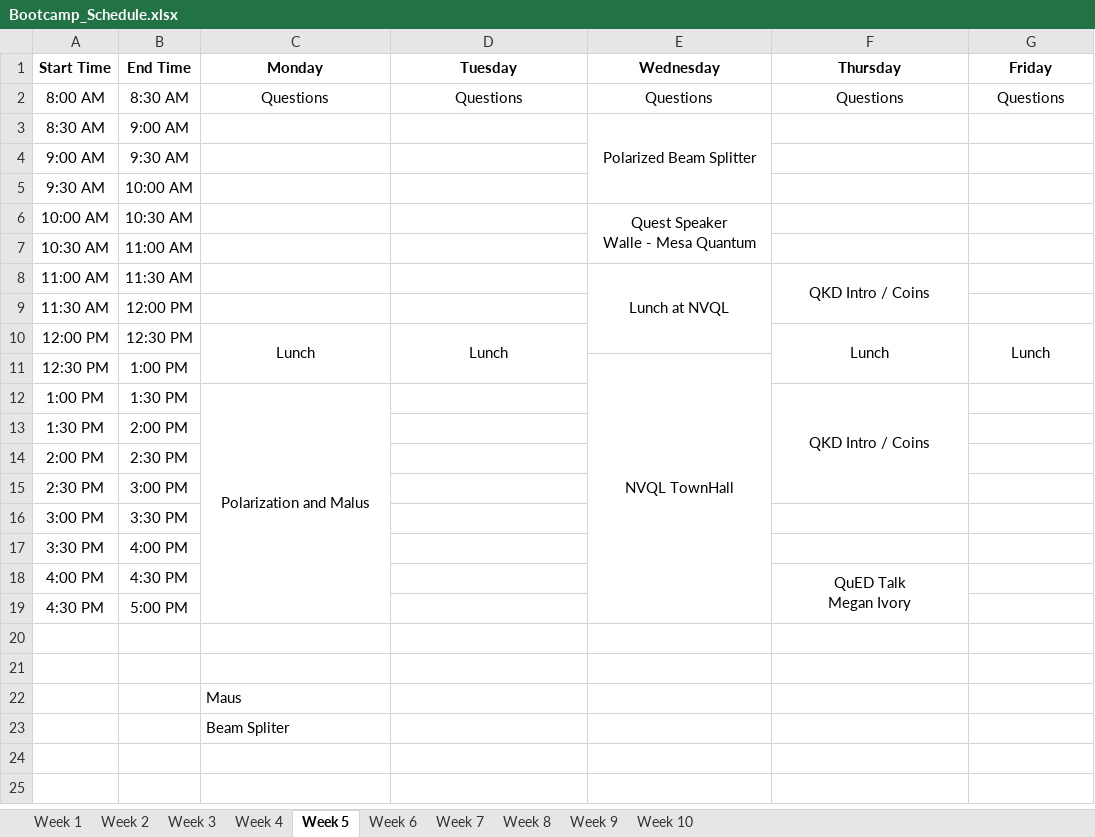
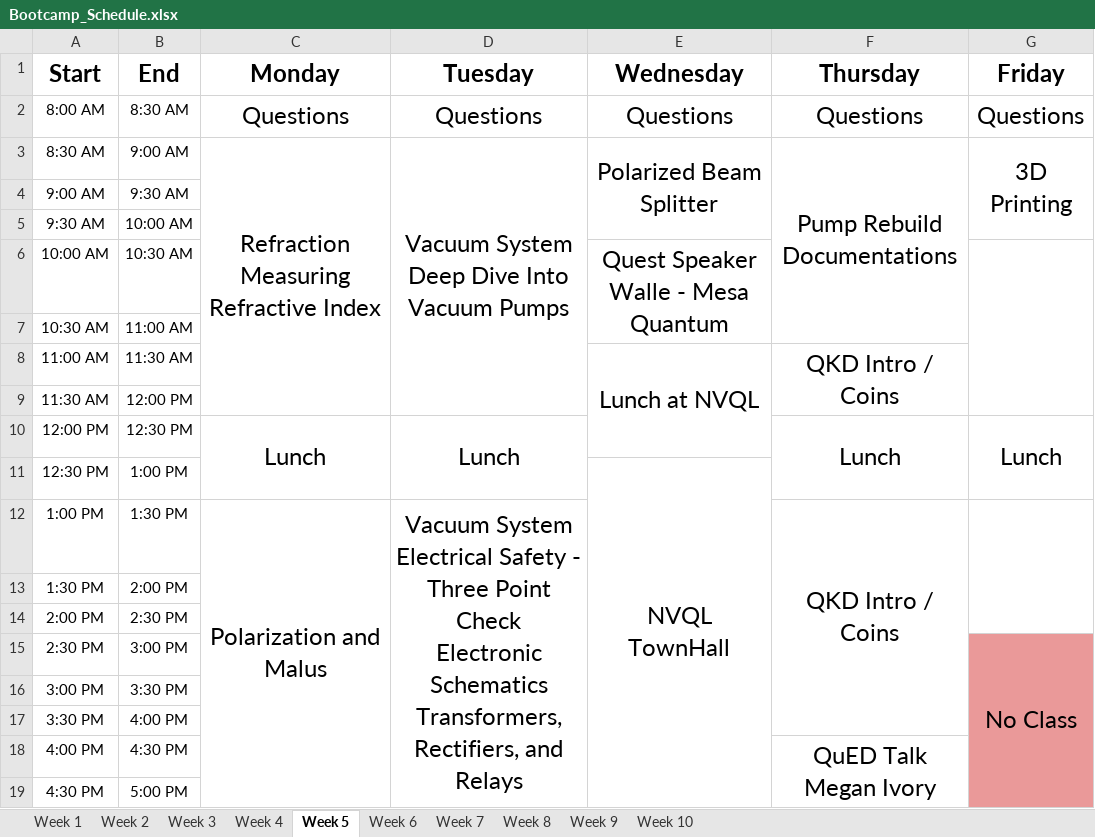
Before and after one commit to brashap/Quantum, an Excel workbook: bootcamp/Bootcamp_Schedule.xlsx, sheet Week 5, drawn as a sheet; values as stored, in another font and other column widths than the file's, no borders; ↵ is a line break in a cell; the diff names each change by its address in the sheet, - before the commit and + after, or states it on an @@ line.

```diff
--- a/bootcamp/Bootcamp_Schedule.xlsx (sheet Week 5)
+++ b/bootcamp/Bootcamp_Schedule.xlsx (sheet Week 5)
-A1: Start Time
+A1: Start
@@ A1:G1 text size: larger @@
-B1: End Time
+B1: End
@@ C2:G2 text size: larger @@
-C3 (Monday): (empty)
+C3 (Monday): Refraction ↵ Measuring Refractive Index
+C3:C9 merged
-D3 (Tuesday): (empty)
+D3 (Tuesday): Vacuum System ↵ Deep Dive Into Vacuum Pumps
+D3:D9 merged
@@ E3 text size: larger @@
-F3 (Thursday): (empty)
+F3 (Thursday): Pump Rebuild Documentations
+F3:F7 merged
-G3 (Friday): (empty)
+G3 (Friday): 3D Printing
+G3:G5 merged
@@ E6 text size: larger @@
+G6:G9 merged
@@ E8:F8 text size: larger @@
@@ C10:D10 text size: larger @@
@@ F10:G10 text size: larger @@
@@ E11 text size: larger @@
@@ C12 text size: larger @@
-D12 (Tuesday): (empty)
+D12 (Tuesday): Vacuum System ↵ Electrical Safety - Three Point Check ↵ Electronic Schematics ↵ Transformers, Rectifiers, and Relays
+D12:D19 merged
@@ F12 text size: larger @@
-F12:F15 merged
+F12:F17 merged
+G12:G14 merged
-G15 (Friday): (empty)
+G15 (Friday): No Class
-G15 fill: none
+G15 fill: #EA9999
+G15:G19 merged
@@ F18 text size: larger @@
-row 20: (empty)
-row 21: (empty)
-row 22:  |  | Maus
-row 23:  |  | Beam Spliter
```
Also changed, not shown: sheet Week 6, sheet Week 9, sheet Week 7, sheet Week 8, sheet Week 10, sheet Week 2, 3 more sheets, 12 other files.
